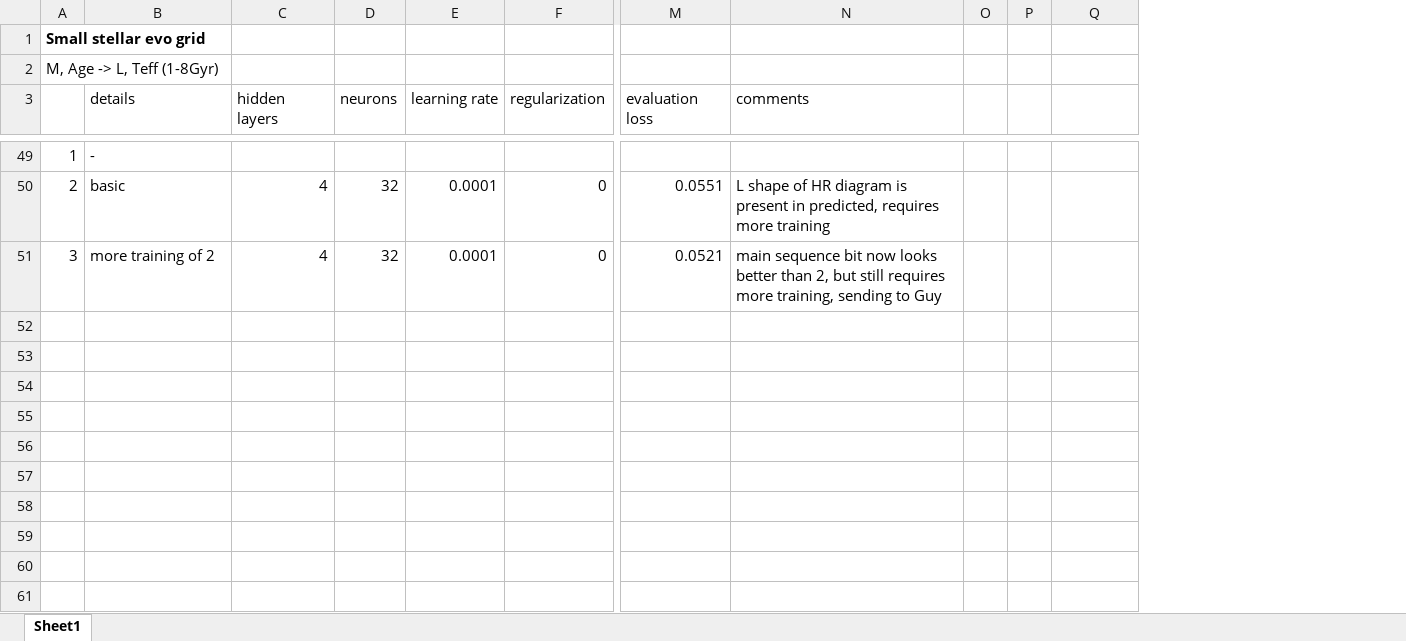
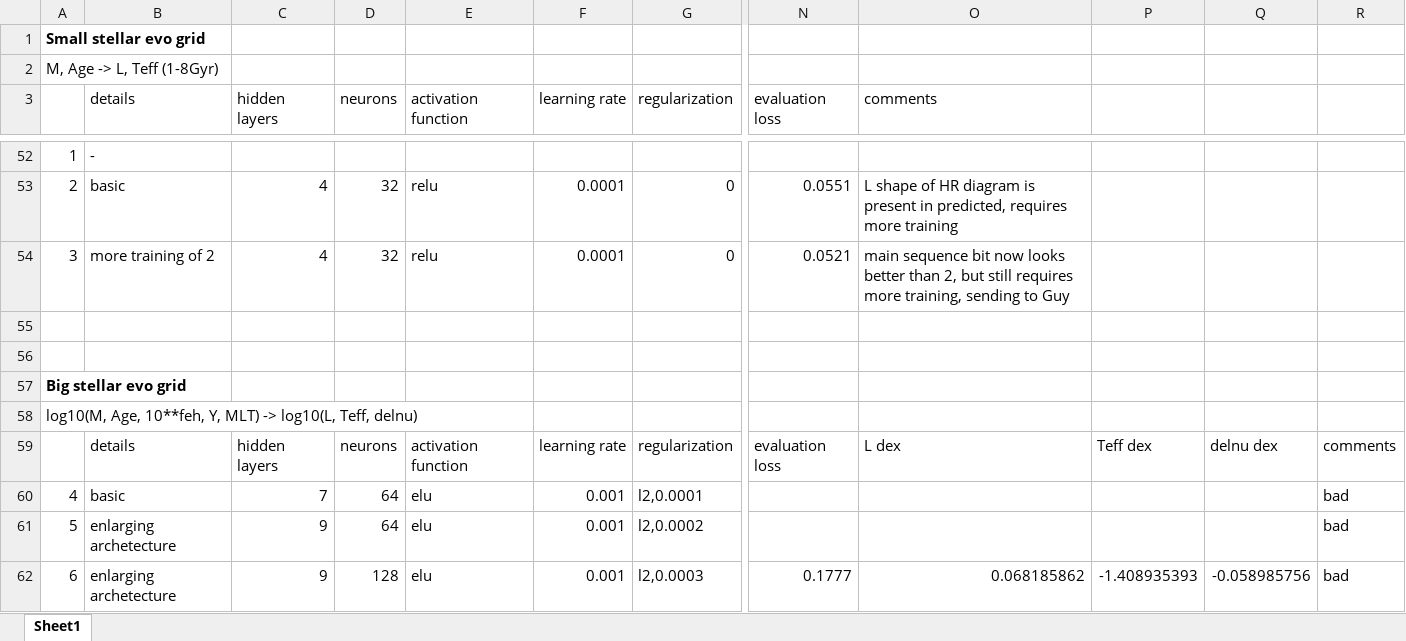
Before and after one commit to Harry-Westwood/Y4-Project-InterNeuralStellar, an Excel workbook: Hin's_files/NNgrids_notes.xlsx, sheet Sheet1, drawn as a sheet; only a part is shown, gaps mark what is left out; values as stored, in another font and other column widths than the file's, no borders; removed rows and columns are numbered as before the commit, all else as after; rows hold the shown columns only; the diff covers the shown part only; the diff names each change by its address in the sheet, - before the commit and + after, or states it on an @@ line.

Commit message:
Added big grid runs 4-11 hyperparameter and results
Comment: all runs are still bad and have not achieved satisfactory accuracy

```diff
--- a/Hin's_files/NNgrids_notes.xlsx (sheet Sheet1)
+++ b/Hin's_files/NNgrids_notes.xlsx (sheet Sheet1)
+column E (activation function), rows 53-54: relu | relu
-column O, empty
-column P, empty
+column P, empty
+column Q, empty
+row 55: (empty)
+row 56: (empty)
+row 57: Big stellar evo grid
+row 58: log10(M, Age, 10**feh, Y, MLT) -> log10(L, Teff, delnu)
+row 59:  | details | hidden layers | neurons | activation function | learning rate | regularization | evaluation loss | L dex | Teff dex | delnu dex | comments
+row 60: 4 | basic | 7 | 64 | elu | 0.001 | l2,0.0001 |  |  |  |  | bad
+row 61: 5 | enlarging archetecture | 9 | 64 | elu | 0.001 | l2,0.0002 |  |  |  |  | bad
+row 62: 6 | enlarging archetecture | 9 | 128 | elu | 0.001 | l2,0.0003 | 0.1777 | 0.068185862 | -1.408935393 | -0.058985756 | bad
```
Also changed, not shown: 11 added rows and 12 edited cells elsewhere in this sheet.
